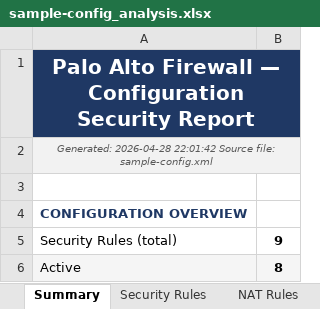
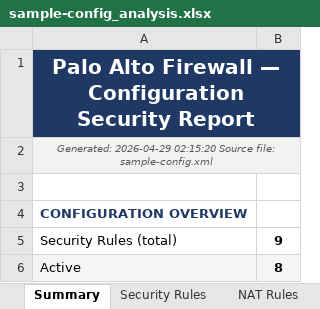
Before and after one commit to acknowledgeHim/paloalto_parser, an Excel workbook: sample-config_analysis.xlsx, sheet Summary, drawn as a sheet; only a part is shown; values as stored, in another font and other column widths than the file's, no borders; the diff names each change by its address in the sheet, - before the commit and + after, or states it on an @@ line.

```diff
--- a/sample-config_analysis.xlsx (sheet Summary)
+++ b/sample-config_analysis.xlsx (sheet Summary)
-A2: Generated: 2026-04-28 22:01:42 Source file:…
+A2: Generated: 2026-04-29 02:15:20 Source file:…
```
Also changed, not shown: sheet Security Issues, other sheet tabs, 1 other file.
